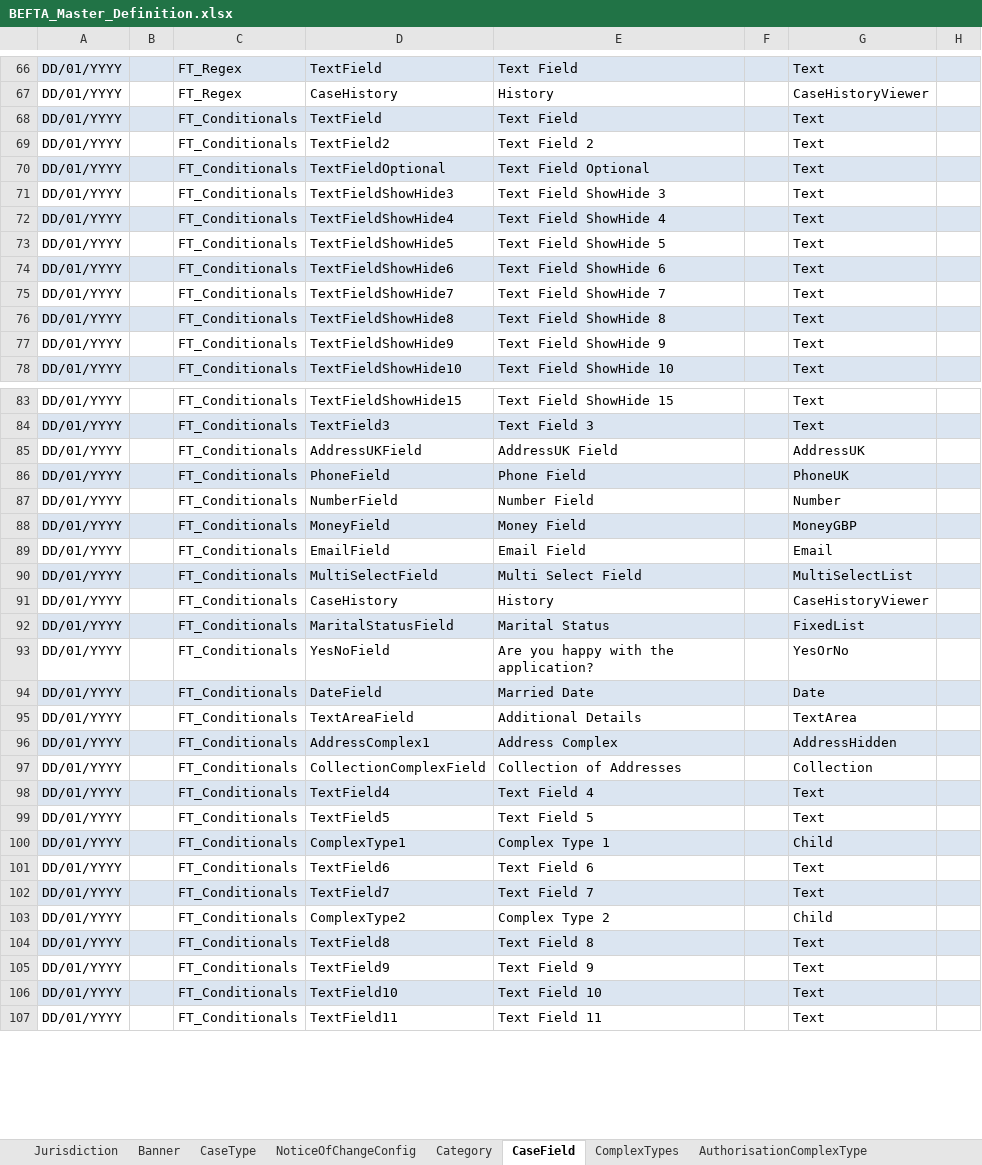
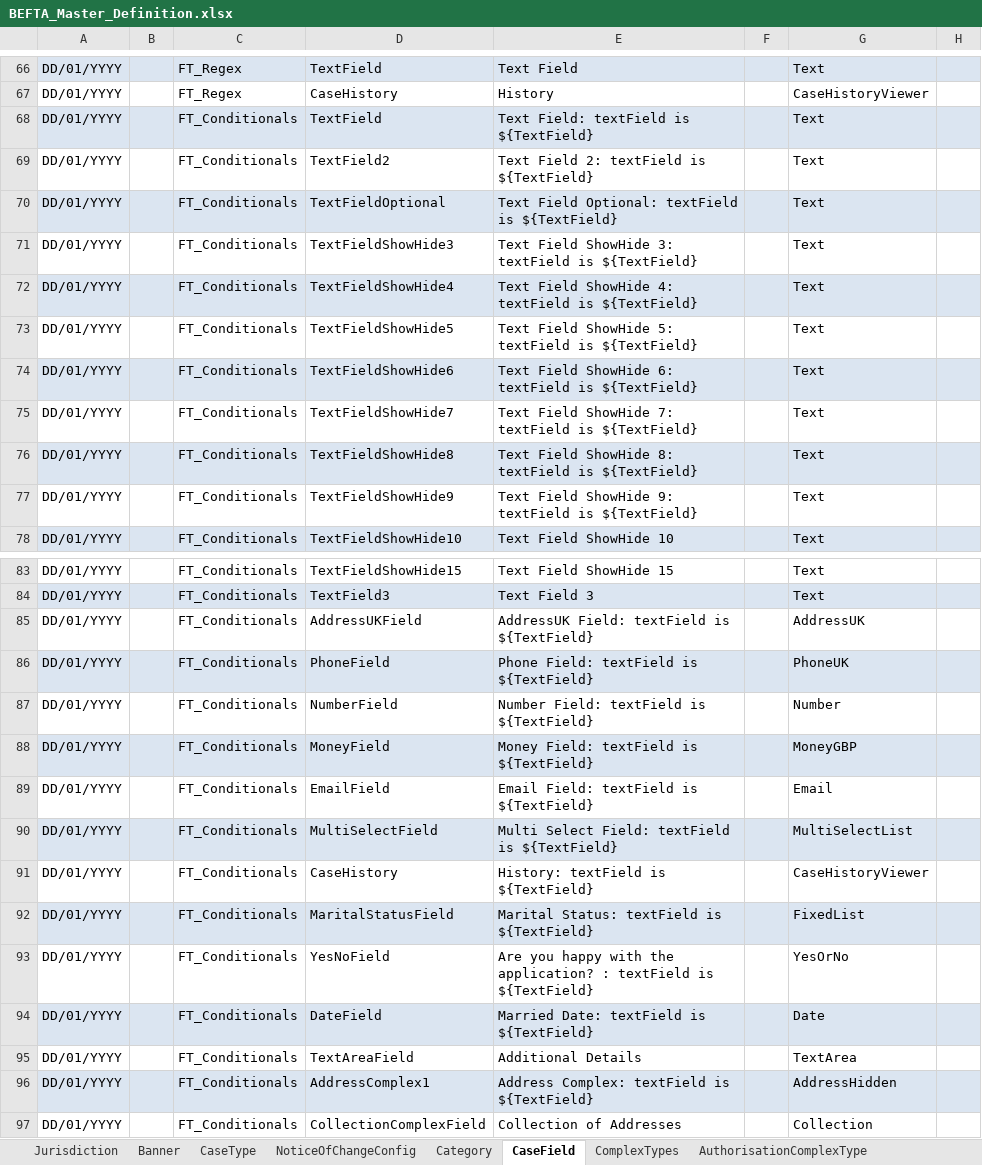
Before and after one commit to hmcts/befta-fw, an Excel workbook: src/main/resources/uk/gov/hmcts/befta/dse/ccd/definitions/excel/BEFTA_Master_Definition.xlsx, sheet CaseField, drawn as a sheet; only a part is shown, gaps mark what is left out; the shorter side is filled out with more unchanged rows; values as stored, in another font and other column widths than the file's, no borders; the diff covers the shown part only; the diff names each change by its address in the sheet, - before the commit and + after, or states it on an @@ line.

Commit message:
RDM-7535: Add interpolation to more field types

```diff
--- a/src/main/resources/uk/gov/hmcts/befta/dse/ccd/definitions/excel/BEFTA_Master_Definition.xlsx (sheet CaseField)
+++ b/src/main/resources/uk/gov/hmcts/befta/dse/ccd/definitions/excel/BEFTA_Master_Definition.xlsx (sheet CaseField)
-E68: Text Field
+E68: Text Field: textField is ${TextField}
-E69: Text Field 2
+E69: Text Field 2: textField is ${TextField}
-E70: Text Field Optional
+E70: Text Field Optional: textField is ${TextField}
-E71: Text Field ShowHide 3
+E71: Text Field ShowHide 3: textField is ${TextField}
-E72: Text Field ShowHide 4
+E72: Text Field ShowHide 4: textField is ${TextField}
-E73: Text Field ShowHide 5
+E73: Text Field ShowHide 5: textField is ${TextField}
-E74: Text Field ShowHide 6
+E74: Text Field ShowHide 6: textField is ${TextField}
-E75: Text Field ShowHide 7
+E75: Text Field ShowHide 7: textField is ${TextField}
-E76: Text Field ShowHide 8
+E76: Text Field ShowHide 8: textField is ${TextField}
-E77: Text Field ShowHide 9
+E77: Text Field ShowHide 9: textField is ${TextField}
-E85: AddressUK Field
+E85: AddressUK Field: textField is ${TextField}
-E86: Phone Field
+E86: Phone Field: textField is ${TextField}
-E87: Number Field
+E87: Number Field: textField is ${TextField}
-E88: Money Field
+E88: Money Field: textField is ${TextField}
-E89: Email Field
+E89: Email Field: textField is ${TextField}
-E90: Multi Select Field
+E90: Multi Select Field: textField is ${TextField}
-E91: History
+E91: History: textField is ${TextField}
-E92: Marital Status
+E92: Marital Status: textField is ${TextField}
-E93: …the application?
+E93: …the application? : textField is ${TextField}
-E94: Married Date
+E94: Married Date: textField is ${TextField}
-E96: Address Complex
+E96: Address Complex: textField is ${TextField}
```
Also changed, not shown: 2 edited cells elsewhere in this sheet, 1 other file.
